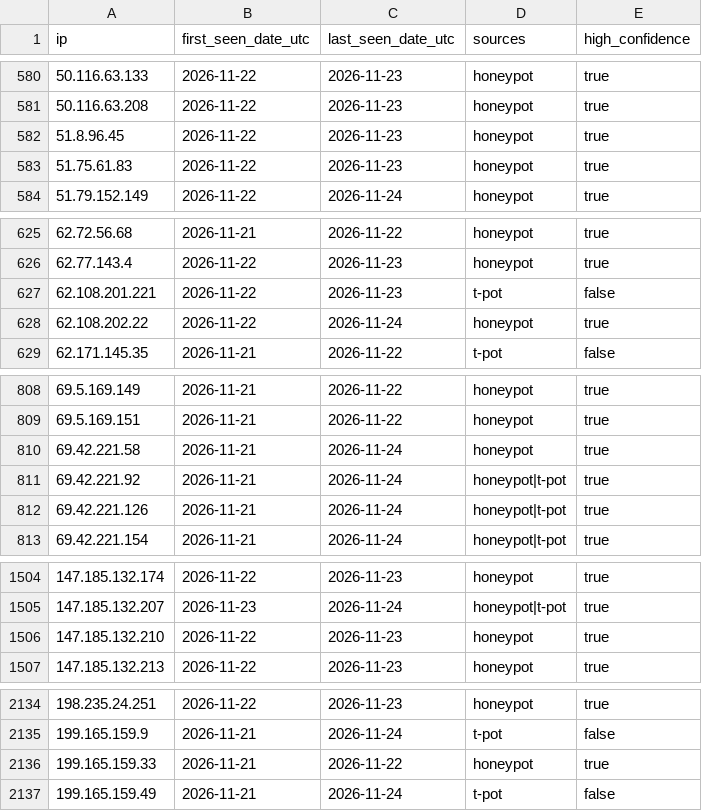
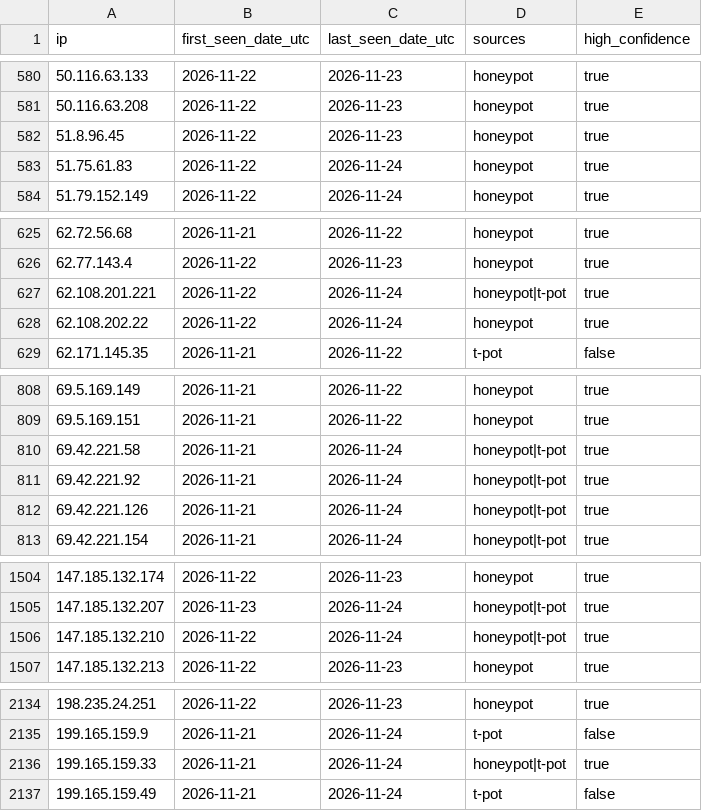
Before and after one commit to kotivahdit/blocklist, a CSV file: ipv4-all-7d.csv, drawn as a sheet; only a part is shown, gaps mark what is left out; the diff covers the shown part only.

```diff
--- a/ipv4-all-7d.csv
+++ b/ipv4-all-7d.csv
@@ -582,3 +582,3 @@ ip,first_seen_date_utc,last_seen_date_utc,sources,high_confidence
 51.8.96.45,2026-11-22,2026-11-23,honeypot,true
-51.75.61.83,2026-11-22,2026-11-23,honeypot,true
+51.75.61.83,2026-11-22,2026-11-24,honeypot,true
 51.79.152.149,2026-11-22,2026-11-24,honeypot,true
@@ -626,3 +626,3 @@ ip,first_seen_date_utc,last_seen_date_utc,sources,high_confidence
 62.77.143.4,2026-11-22,2026-11-23,honeypot,true
-62.108.201.221,2026-11-22,2026-11-23,t-pot,false
+62.108.201.221,2026-11-22,2026-11-24,honeypot|t-pot,true
 62.108.202.22,2026-11-22,2026-11-24,honeypot,true
@@ -809,3 +809,3 @@ ip,first_seen_date_utc,last_seen_date_utc,sources,high_confidence
 69.5.169.151,2026-11-21,2026-11-22,honeypot,true
-69.42.221.58,2026-11-21,2026-11-24,honeypot,true
+69.42.221.58,2026-11-21,2026-11-24,honeypot|t-pot,true
 69.42.221.92,2026-11-21,2026-11-24,honeypot|t-pot,true
@@ -1505,3 +1505,3 @@ ip,first_seen_date_utc,last_seen_date_utc,sources,high_confidence
 147.185.132.207,2026-11-23,2026-11-24,honeypot|t-pot,true
-147.185.132.210,2026-11-22,2026-11-23,honeypot,true
+147.185.132.210,2026-11-22,2026-11-24,honeypot|t-pot,true
 147.185.132.213,2026-11-22,2026-11-23,honeypot,true
@@ -2135,3 +2135,3 @@ ip,first_seen_date_utc,last_seen_date_utc,sources,high_confidence
 199.165.159.9,2026-11-21,2026-11-24,t-pot,false
-199.165.159.33,2026-11-21,2026-11-22,honeypot,true
+199.165.159.33,2026-11-21,2026-11-24,honeypot|t-pot,true
 199.165.159.49,2026-11-21,2026-11-24,t-pot,false
```
Also changed, not shown: 6 edited cells elsewhere in this file, misp/hashes.csv, 9 other files.
